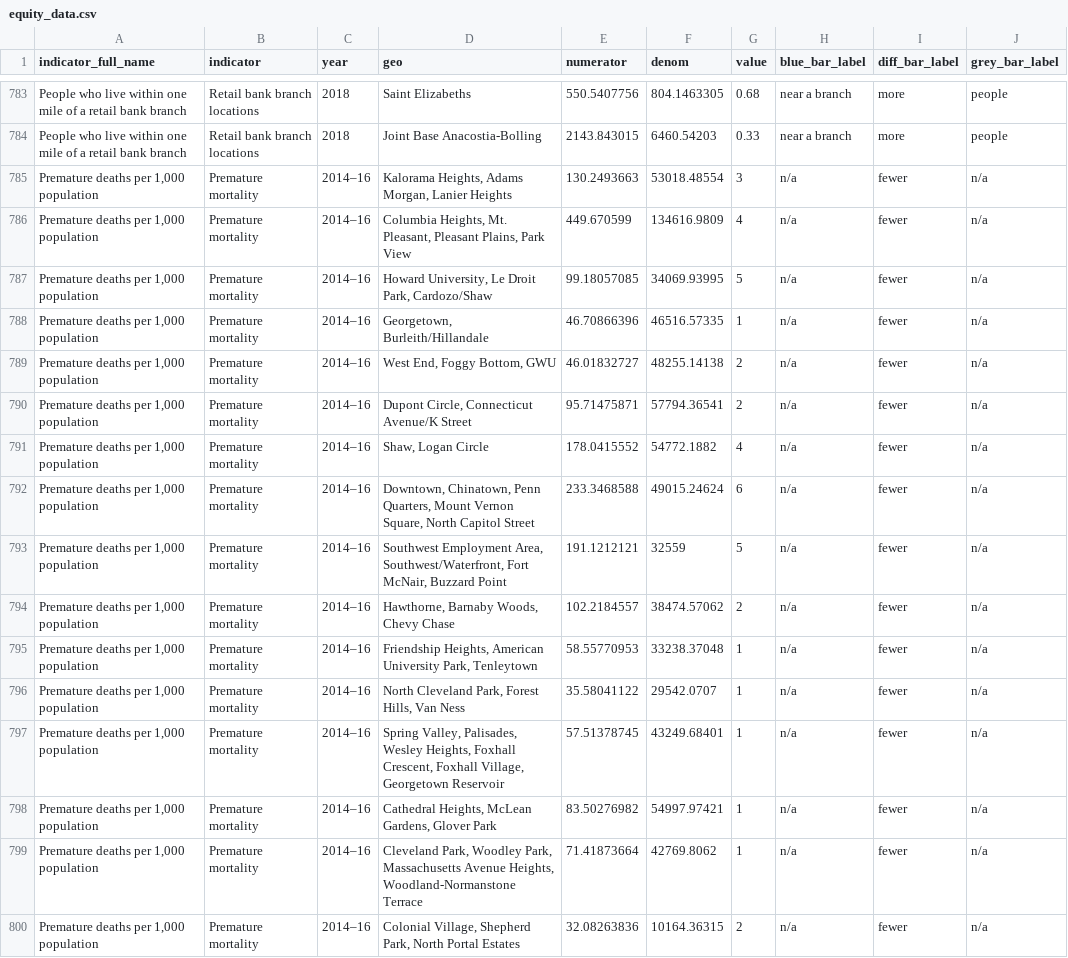
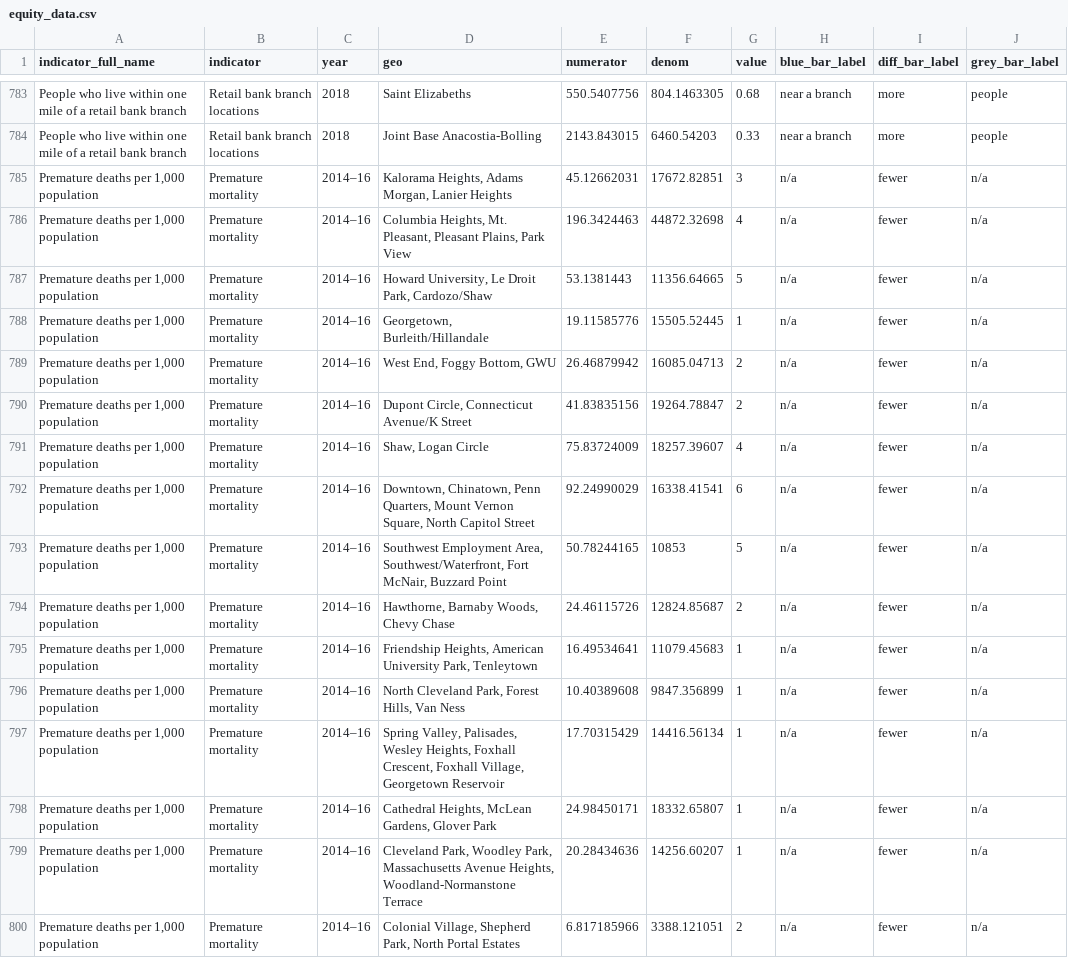
Before and after one commit to UrbanInstitute/dc-equity-indicators, a CSV file: data/equity_data.csv, drawn as a sheet; only a part is shown, gaps mark what is left out; the diff covers the shown part only; the diff names each change by its address in the sheet, - before the commit and + after, or states it on an @@ line.

Commit message:
Updated data with correct numerator numbers for premature mortality

```diff
--- a/data/equity_data.csv
+++ b/data/equity_data.csv
-E785 (numerator): 130.2493663
+E785 (numerator): 45.12662031
-F785 (denom): 53018.48554
+F785 (denom): 17672.82851
-E786 (numerator): 449.670599
+E786 (numerator): 196.3424463
-F786 (denom): 134616.9809
+F786 (denom): 44872.32698
-E787 (numerator): 99.18057085
+E787 (numerator): 53.1381443
-F787 (denom): 34069.93995
+F787 (denom): 11356.64665
-E788 (numerator): 46.70866396
+E788 (numerator): 19.11585776
-F788 (denom): 46516.57335
+F788 (denom): 15505.52445
-E789 (numerator): 46.01832727
+E789 (numerator): 26.46879942
-F789 (denom): 48255.14138
+F789 (denom): 16085.04713
-E790 (numerator): 95.71475871
+E790 (numerator): 41.83835156
-F790 (denom): 57794.36541
+F790 (denom): 19264.78847
-E791 (numerator): 178.0415552
+E791 (numerator): 75.83724009
-F791 (denom): 54772.1882
+F791 (denom): 18257.39607
-E792 (numerator): 233.3468588
+E792 (numerator): 92.24990029
-F792 (denom): 49015.24624
+F792 (denom): 16338.41541
-E793 (numerator): 191.1212121
+E793 (numerator): 50.78244165
-F793 (denom): 32559
+F793 (denom): 10853
-E794 (numerator): 102.2184557
+E794 (numerator): 24.46115726
-F794 (denom): 38474.57062
+F794 (denom): 12824.85687
-E795 (numerator): 58.55770953
+E795 (numerator): 16.49534641
-F795 (denom): 33238.37048
+F795 (denom): 11079.45683
-E796 (numerator): 35.58041122
+E796 (numerator): 10.40389608
-F796 (denom): 29542.0707
+F796 (denom): 9847.356899
-E797 (numerator): 57.51378745
+E797 (numerator): 17.70315429
-F797 (denom): 43249.68401
+F797 (denom): 14416.56134
-E798 (numerator): 83.50276982
+E798 (numerator): 24.98450171
-F798 (denom): 54997.97421
+F798 (denom): 18332.65807
-E799 (numerator): 71.41873664
+E799 (numerator): 20.28434636
-F799 (denom): 42769.8062
+F799 (denom): 14256.60207
-E800 (numerator): 32.08263836
+E800 (numerator): 6.817185966
-F800 (denom): 10164.36315
+F800 (denom): 3388.121051
```
Also changed, not shown: 2 removed rows and 66 edited cells elsewhere in this file, 1 other file.
